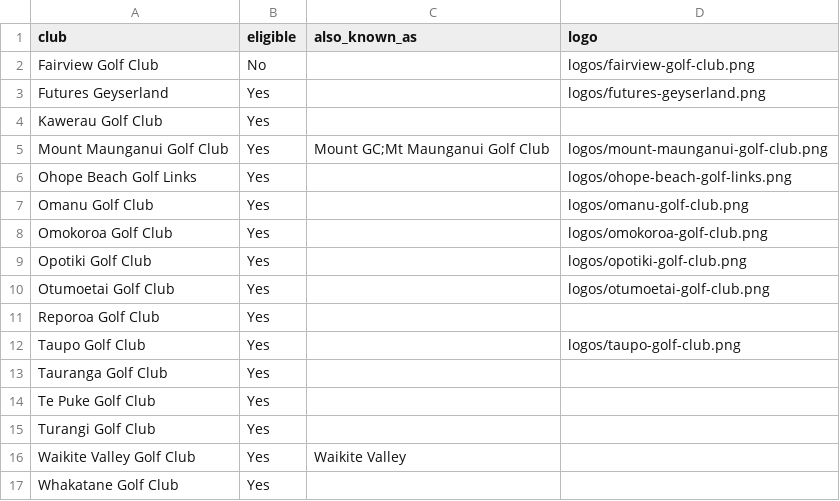
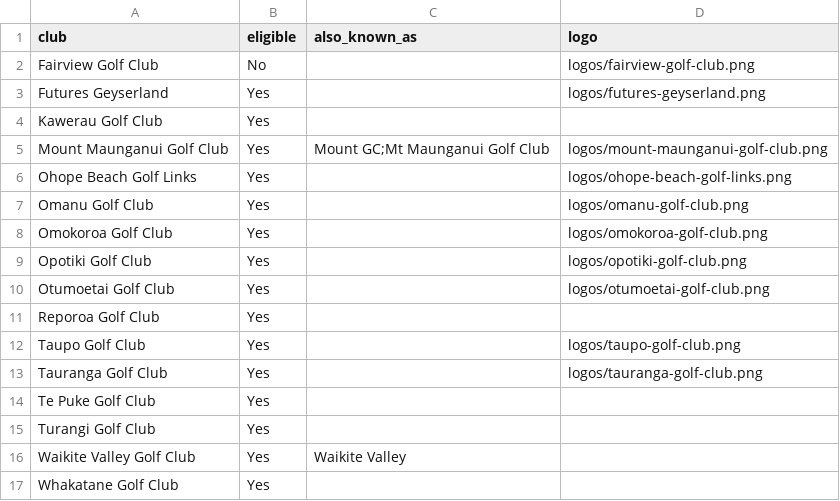
Before and after one commit to bopgolf/top-of-the-harbour, a CSV file: clubs.csv, drawn as a sheet.

Commit message:
Set logo for Tauranga Golf Club (organiser page)

```diff
--- a/clubs.csv
+++ b/clubs.csv
@@ -12,3 +12,3 @@ Reporoa Golf Club,Yes,,
 Taupo Golf Club,Yes,,logos/taupo-golf-club.png
-Tauranga Golf Club,Yes,,
+Tauranga Golf Club,Yes,,logos/tauranga-golf-club.png
 Te Puke Golf Club,Yes,,
```
